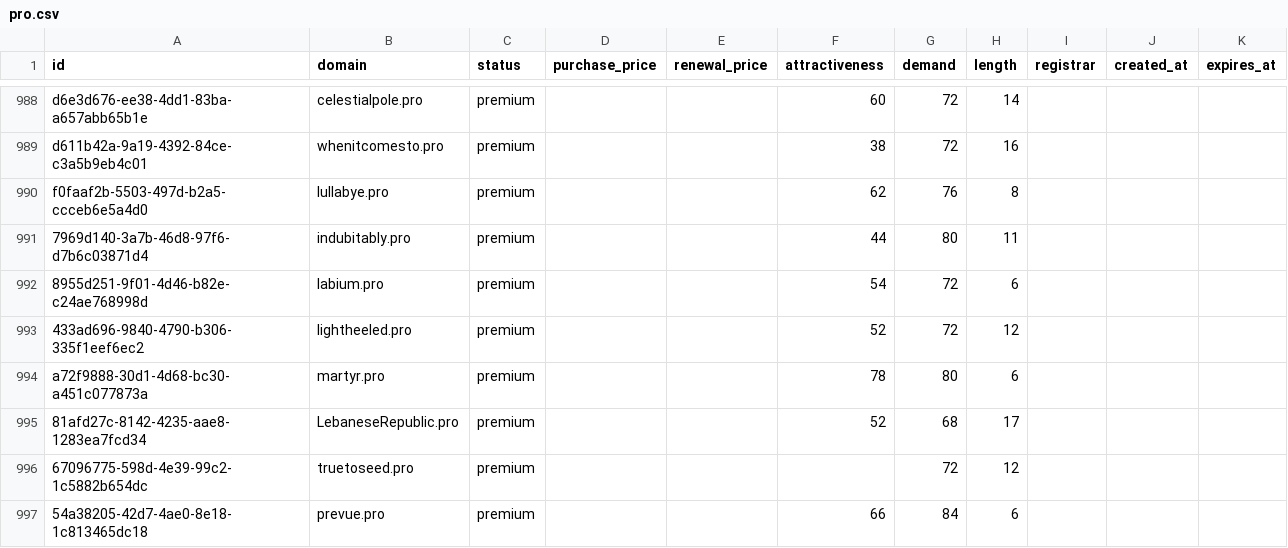
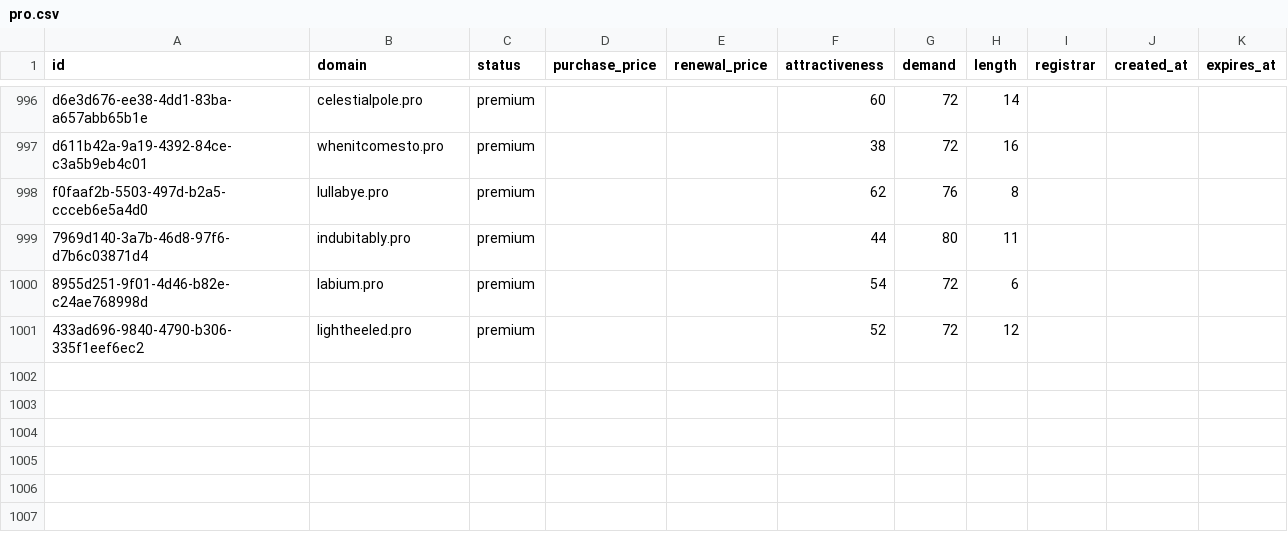
Before and after one commit to UniqueDomains/pro-oneword-domains, a CSV file: pro.csv, drawn as a sheet; only a part is shown, gaps mark what is left out; the diff covers the shown part only.

Commit message:
Domains update

```diff
--- a/pro.csv
+++ b/pro.csv
@@ -993,5 +1001 @@ f0faaf2b-5503-497d-b2a5-ccceb6e5a4d0,lullabye.pro,premium,,,62,76,8,,,
 433ad696-9840-4790-b306-335f1eef6ec2,lightheeled.pro,premium,,,52,72,12,,,
-a72f9888-30d1-4d68-bc30-a451c077873a,martyr.pro,premium,,,78,80,6,,,
-81afd27c-8142-4235-aae8-1283ea7fcd34,LebaneseRepublic.pro,premium,,,52,68,17,,,
-67096775-598d-4e39-99c2-1c5882b654dc,truetoseed.pro,premium,,,,72,12,,,
-54a38205-42d7-4ae0-8e18-1c813465dc18,prevue.pro,premium,,,66,84,6,,,
```
Also changed, not shown: 8 added rows, 4 removed rows and 1 edited cell elsewhere in this file, 4 other files.
